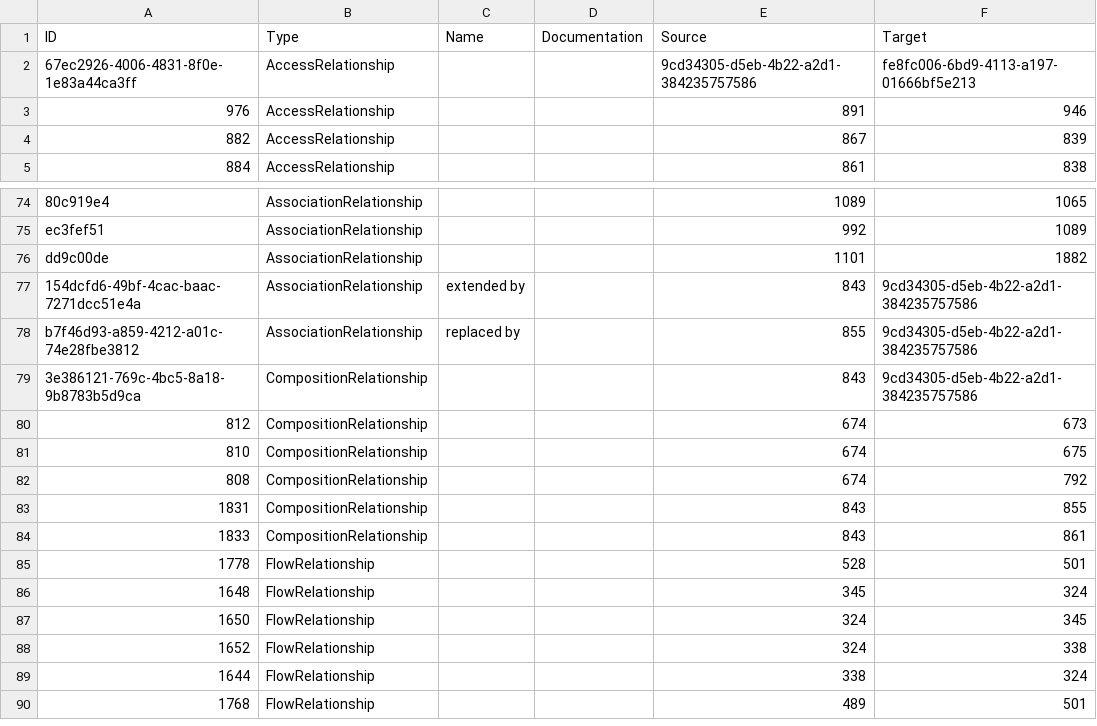
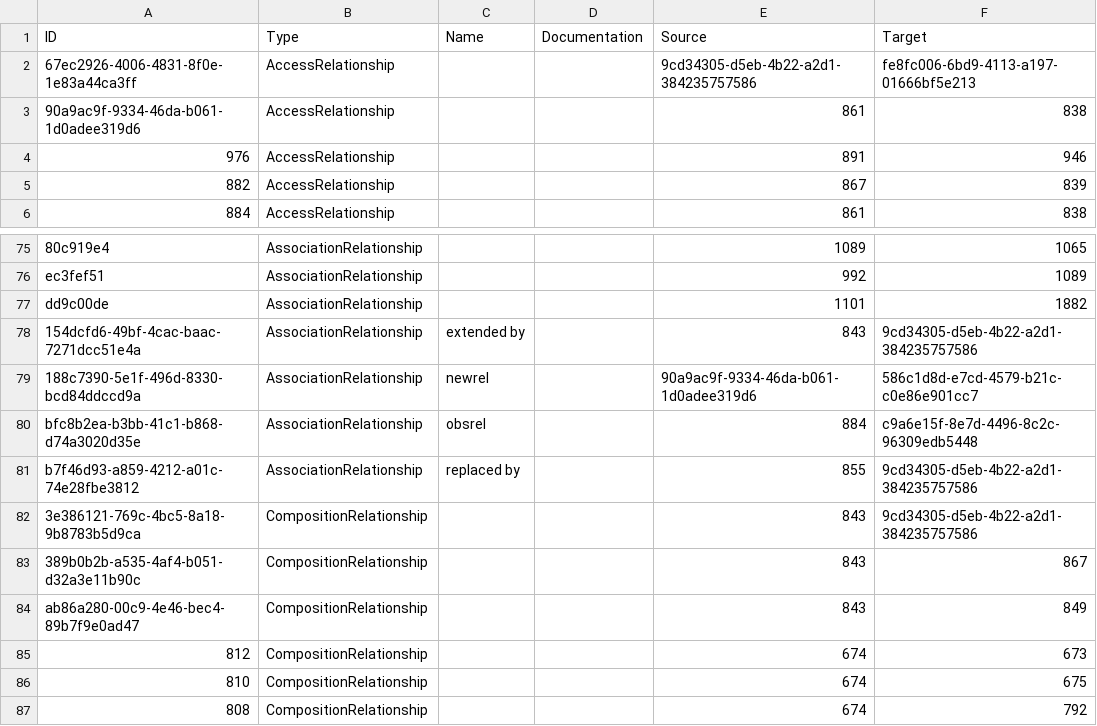
Before and after one commit to RichDijk/EAGOC, a CSV file: surance-relations.csv, drawn as a sheet; only a part is shown, gaps mark what is left out; the shorter side is filled out with more unchanged rows; the diff names each change by its address in the sheet, - before the commit and + after, or states it on an @@ line.

Commit message:
Fixed new and obsolete relations

```diff
--- a/surance-relations.csv
+++ b/surance-relations.csv
+row 3: 90a9ac9f-9334-46da-b061-1d0adee319d6 | AccessRelationship |  |  | 861 | 838
+row 79: 188c7390-5e1f-496d-8330-bcd84ddccd9a | AssociationRelationship | newrel |  | 90a9ac9f-9334-46da-b061-1d0adee319d6 | 586c1d8d-e7cd-4579-b21c-c0e86e901cc7
+row 80: bfc8b2ea-b3bb-41c1-b868-d74a3020d35e | AssociationRelationship | obsrel |  | 884 | c9a6e15f-8e7d-4496-8c2c-96309edb5448
+row 83: 389b0b2b-a535-4af4-b051-d32a3e11b90c | CompositionRelationship |  |  | 843 | 867
+row 84: ab86a280-00c9-4e46-bec4-89b7f9e0ad47 | CompositionRelationship |  |  | 843 | 849
```
Also changed, not shown: surance-properties.csv, 2 other files.
